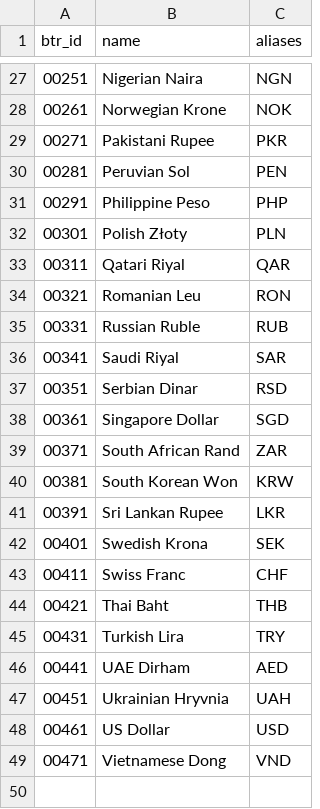
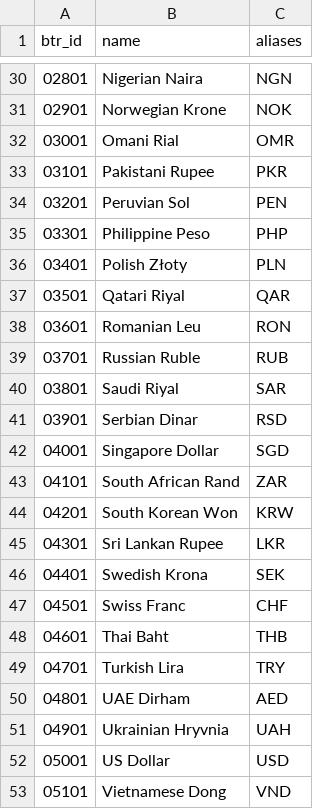
Before and after one commit to btr-supply/mitch, a CSV file: ids/currencies.csv, drawn as a sheet; only a part is shown, gaps mark what is left out; the diff covers the shown part only.

```diff
--- a/ids/currencies.csv
+++ b/ids/currencies.csv
@@ -27,23 +30,24 @@ btr_id,name,aliases
-00251,Nigerian Naira,NGN
-00261,Norwegian Krone,NOK
-00271,Pakistani Rupee,PKR
-00281,Peruvian Sol,PEN
-00291,Philippine Peso,PHP
-00301,Polish Złoty,PLN
-00311,Qatari Riyal,QAR
-00321,Romanian Leu,RON
-00331,Russian Ruble,RUB
-00341,Saudi Riyal,SAR
-00351,Serbian Dinar,RSD
-00361,Singapore Dollar,SGD
-00371,South African Rand,ZAR
-00381,South Korean Won,KRW
-00391,Sri Lankan Rupee,LKR
-00401,Swedish Krona,SEK
-00411,Swiss Franc,CHF
-00421,Thai Baht,THB
-00431,Turkish Lira,TRY
-00441,UAE Dirham,AED
-00451,Ukrainian Hryvnia,UAH
-00461,US Dollar,USD
-00471,Vietnamese Dong,VND
+02801,Nigerian Naira,NGN
+02901,Norwegian Krone,NOK
+03001,Omani Rial,OMR
+03101,Pakistani Rupee,PKR
+03201,Peruvian Sol,PEN
+03301,Philippine Peso,PHP
+03401,Polish Złoty,PLN
+03501,Qatari Riyal,QAR
+03601,Romanian Leu,RON
+03701,Russian Ruble,RUB
+03801,Saudi Riyal,SAR
+03901,Serbian Dinar,RSD
+04001,Singapore Dollar,SGD
+04101,South African Rand,ZAR
+04201,South Korean Won,KRW
+04301,Sri Lankan Rupee,LKR
+04401,Swedish Krona,SEK
+04501,Swiss Franc,CHF
+04601,Thai Baht,THB
+04701,Turkish Lira,TRY
+04801,UAE Dirham,AED
+04901,Ukrainian Hryvnia,UAH
+05001,US Dollar,USD
+05101,Vietnamese Dong,VND
```
Also changed, not shown: 3 added rows and 24 edited cells elsewhere in this file, ids/indices.csv, 1 other file.
